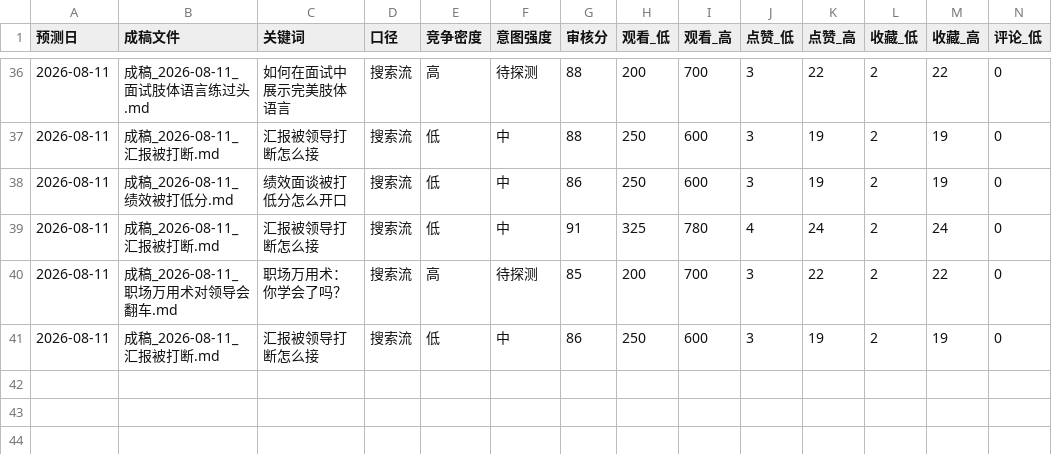
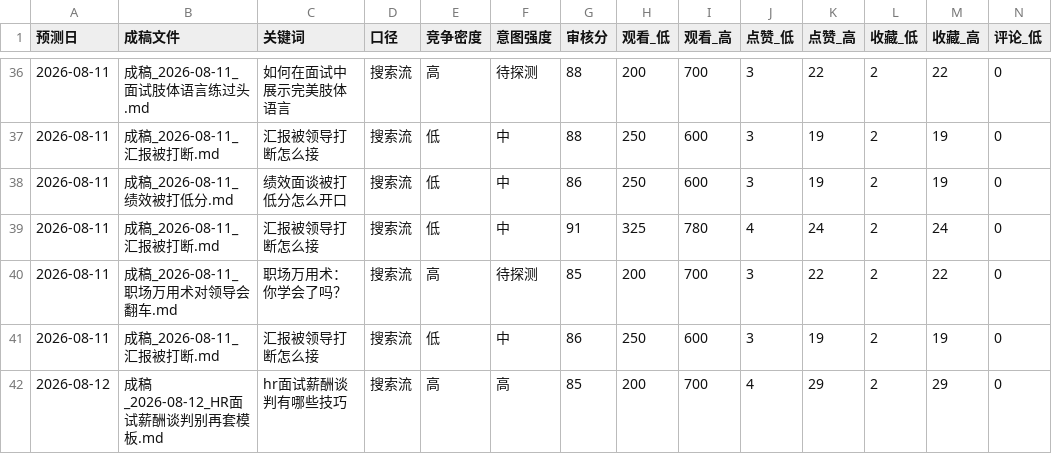
Before and after one commit to erichecan/businessskills, a CSV file: xhs/素材库/预测记录.csv, drawn as a sheet; only a part is shown, gaps mark what is left out; rows hold the shown columns only; the diff names each change by its address in the sheet, - before the commit and + after, or states it on an @@ line.

```diff
--- a/xhs/素材库/预测记录.csv
+++ b/xhs/素材库/预测记录.csv
+row 42: 2026-08-12 | 成稿_2026-08-12_HR面试薪酬谈判别再套模板.md | hr面试薪酬谈判有哪些技巧 | 搜索流 | 高 | 高 | 85 | 200 | 700 | 4 | 29 | 2 | 29 | 0
```
Also changed, not shown: xhs/素材库/审核记录.csv, 3 other files.
